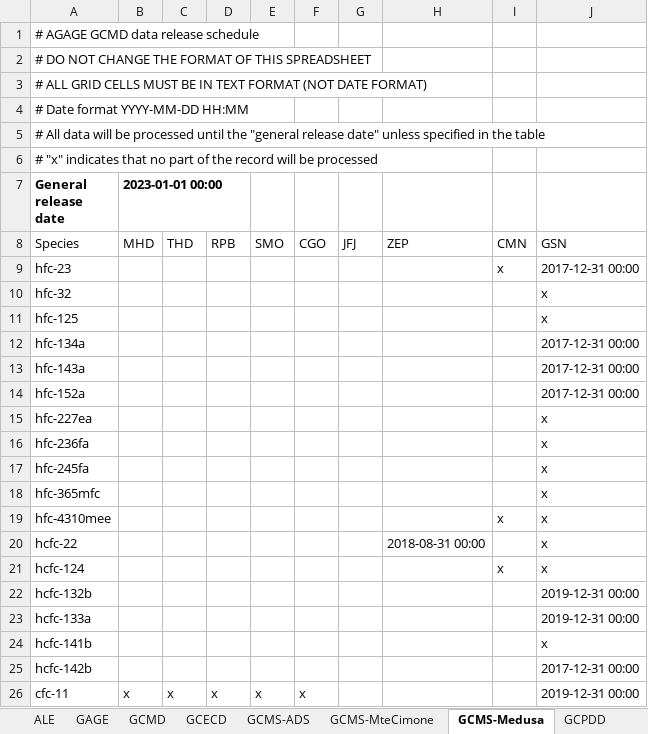
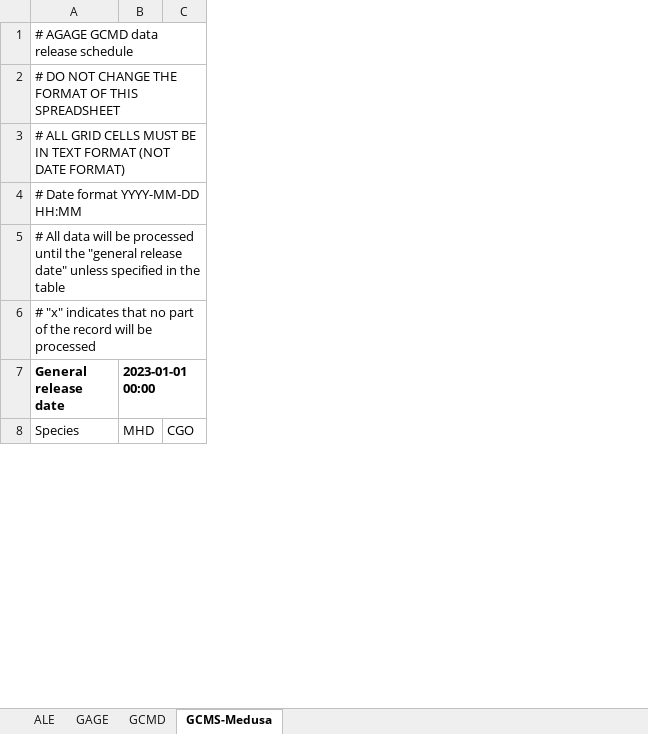
Before and after one commit to mrghg/agage-archive, an Excel workbook: data/agage_test/data_release_schedule.xlsx, sheet GCMS-Medusa, drawn as a sheet; only a part is shown; values as stored, in another font and other column widths than the file's, no borders; removed rows and columns are numbered as before the commit, all else as after; the diff covers the shown part only; the diff names each change by its address in the sheet, - before the commit and + after, or states it on an @@ line.

```diff
--- a/data/agage_test/data_release_schedule.xlsx (sheet GCMS-Medusa)
+++ b/data/agage_test/data_release_schedule.xlsx (sheet GCMS-Medusa)
-sheet tab: GCECD
-sheet tab: GCMS-ADS
-sheet tab: GCMS-MteCimone
-sheet tab: GCPDD
-column C, row 8: THD
-column D, row 8: RPB
-column E, row 8: SMO
-column G, row 8: JFJ
-column H, row 8: ZEP
-column I, row 8: CMN
-column J, row 8: GSN
-row 9: hfc-23 |  |  |  |  |  |  |  | x | 2017-12-31 00:00
-row 10: hfc-32 |  |  |  |  |  |  |  |  | x
-row 11: hfc-125 |  |  |  |  |  |  |  |  | x
-row 12: hfc-134a |  |  |  |  |  |  |  |  | 2017-12-31 00:00
-row 13: hfc-143a |  |  |  |  |  |  |  |  | 2017-12-31 00:00
-row 14: hfc-152a |  |  |  |  |  |  |  |  | 2017-12-31 00:00
-row 15: hfc-227ea |  |  |  |  |  |  |  |  | x
-row 16: hfc-236fa |  |  |  |  |  |  |  |  | x
-row 17: hfc-245fa |  |  |  |  |  |  |  |  | x
-row 18: hfc-365mfc |  |  |  |  |  |  |  |  | x
-row 19: hfc-4310mee |  |  |  |  |  |  |  | x | x
-row 20: hcfc-22 |  |  |  |  |  |  | 2018-08-31 00:00 |  | x
-row 21: hcfc-124 |  |  |  |  |  |  |  | x | x
-row 22: hcfc-132b |  |  |  |  |  |  |  |  | 2019-12-31 00:00
-row 23: hcfc-133a |  |  |  |  |  |  |  |  | 2019-12-31 00:00
-row 24: hcfc-141b |  |  |  |  |  |  |  |  | x
-row 25: hcfc-142b |  |  |  |  |  |  |  |  | 2017-12-31 00:00
-row 26: cfc-11 | x | x | x | x | x |  |  |  | 2019-12-31 00:00
```
Also changed, not shown: 1 added row, 22 removed rows and 1 edited cell elsewhere in this sheet, other sheet tabs, 5 other files.
